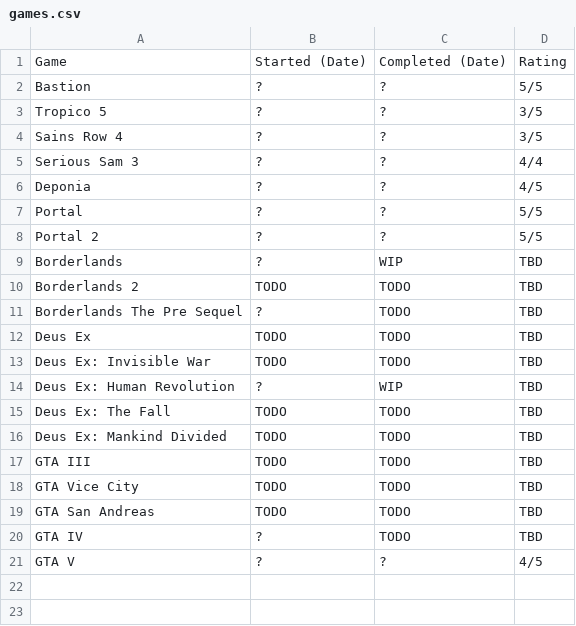
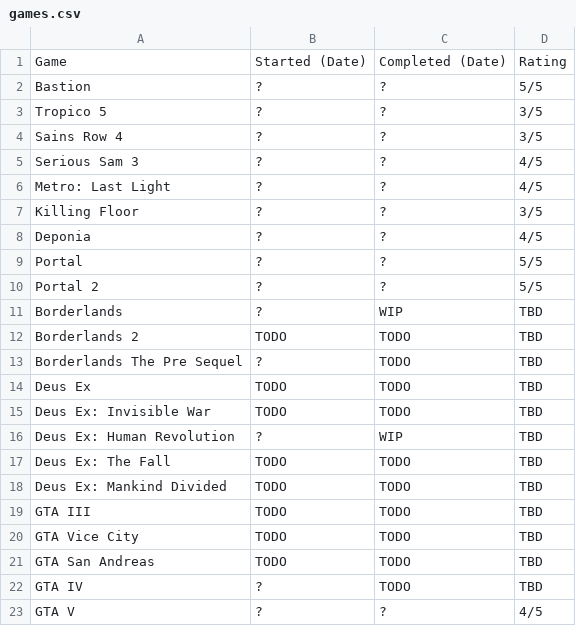
Before and after one commit to marc-q/Lists, a CSV file: games.csv, drawn as a sheet.

Commit message:
Update games.csv

```diff
--- a/games.csv
+++ b/games.csv
@@ -4,3 +4,5 @@ Tropico 5,?,?,3/5
 Sains Row 4,?,?,3/5
-Serious Sam 3,?,?,4/4
+Serious Sam 3,?,?,4/5
+Metro: Last Light,?,?,4/5
+Killing Floor,?,?,3/5
 Deponia,?,?,4/5
```
